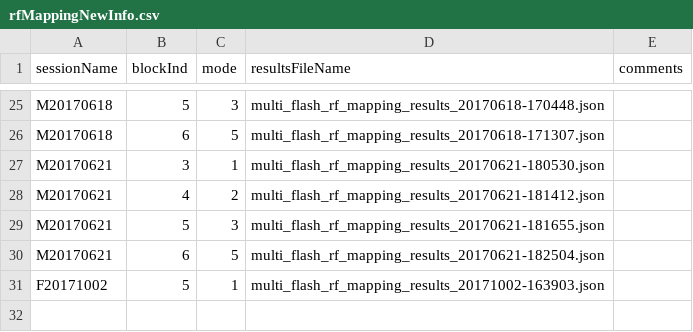
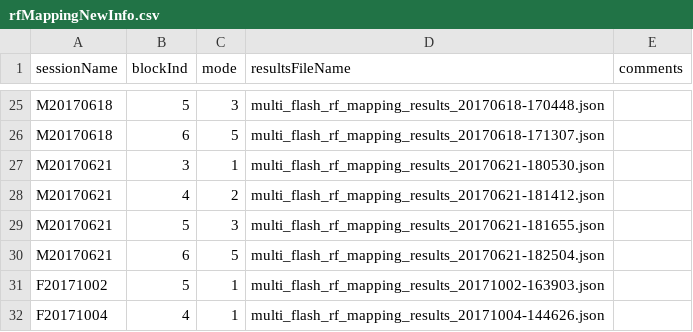
Before and after one commit to rly/gratings-task-analysis, a CSV file: rfMappingNewInfo.csv, drawn as a sheet; only a part is shown, gaps mark what is left out; the diff names each change by its address in the sheet, - before the commit and + after, or states it on an @@ line.

Commit message:
add rfmapping info for F20171004

```diff
--- a/rfMappingNewInfo.csv
+++ b/rfMappingNewInfo.csv
+row 32: F20171004 | 4 | 1 | multi_flash_rf_mapping_results_20171004-144626.json
```
